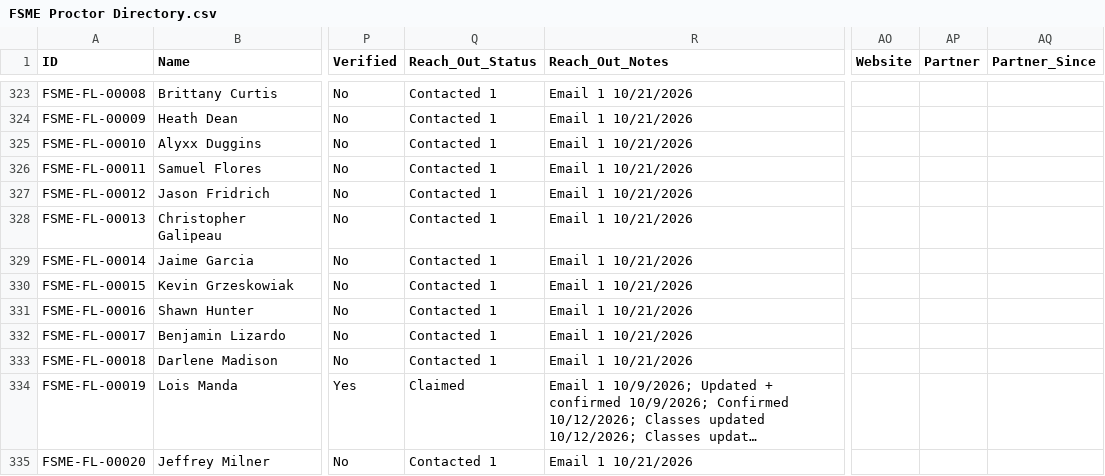
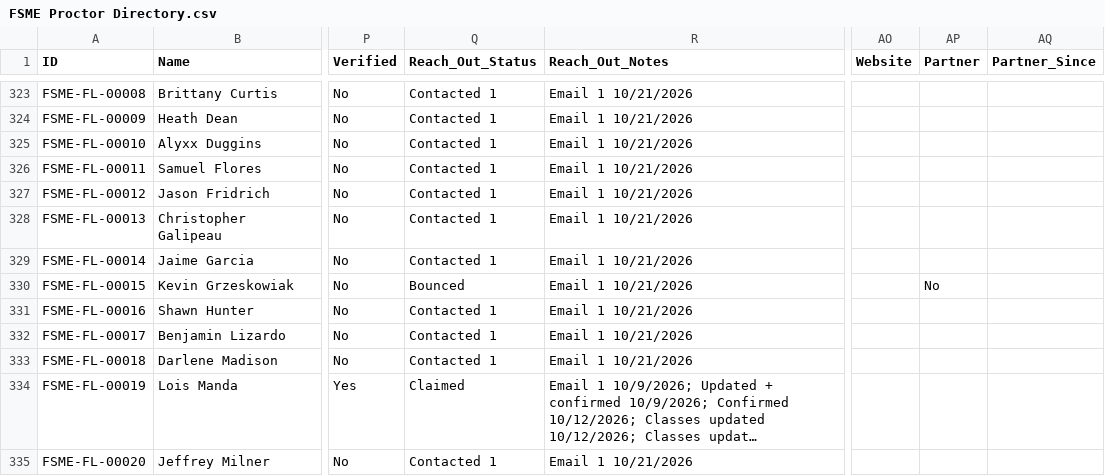
Before and after one commit to novernmanagement-coder/FSME-Tools, a CSV file: FoodSafetyMadeEasy/FSME Proctor Directory.csv, drawn as a sheet; only a part is shown, gaps mark what is left out; long unchanged cells end in …; the diff names each change by its address in the sheet, - before the commit and + after, or states it on an @@ line.

Commit message:
CMS: edited Kevin Grzeskowiak (FSME-FL-00015)

```diff
--- a/FoodSafetyMadeEasy/FSME Proctor Directory.csv
+++ b/FoodSafetyMadeEasy/FSME Proctor Directory.csv
-Q330 (Reach_Out_Status): Contacted 1
+Q330 (Reach_Out_Status): Bounced
-AP330 (Partner): (empty)
+AP330 (Partner): No
```
